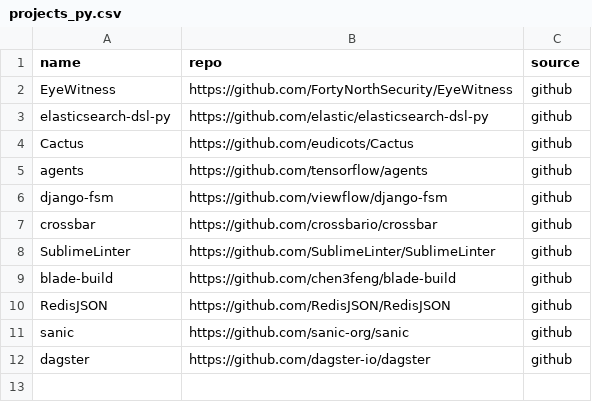
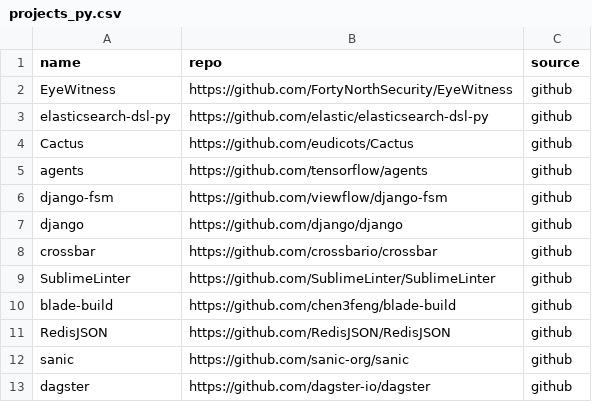
Before and after one commit to r4phael/exception-miner-multi, a CSV file: projects_py.csv, drawn as a sheet; the diff names each change by its address in the sheet, - before the commit and + after, or states it on an @@ line.

```diff
--- a/projects_py.csv
+++ b/projects_py.csv
+row 7: django | https://github.com/django/django | github
```
Also changed, not shown: 6 other files.
